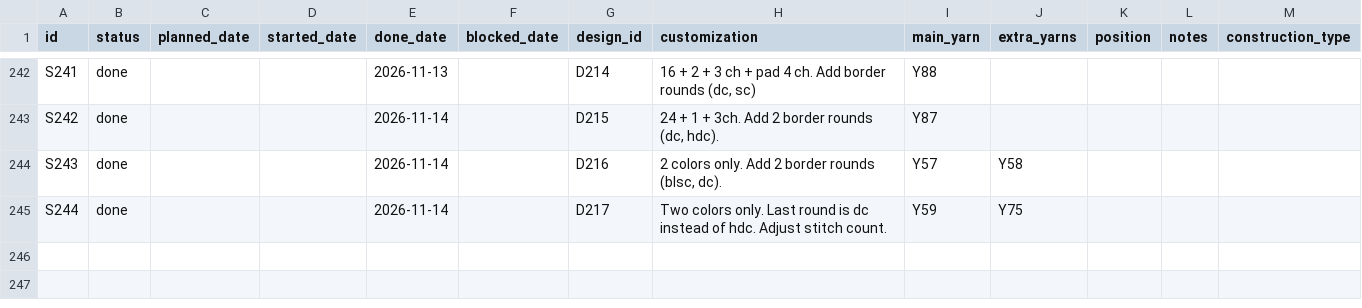
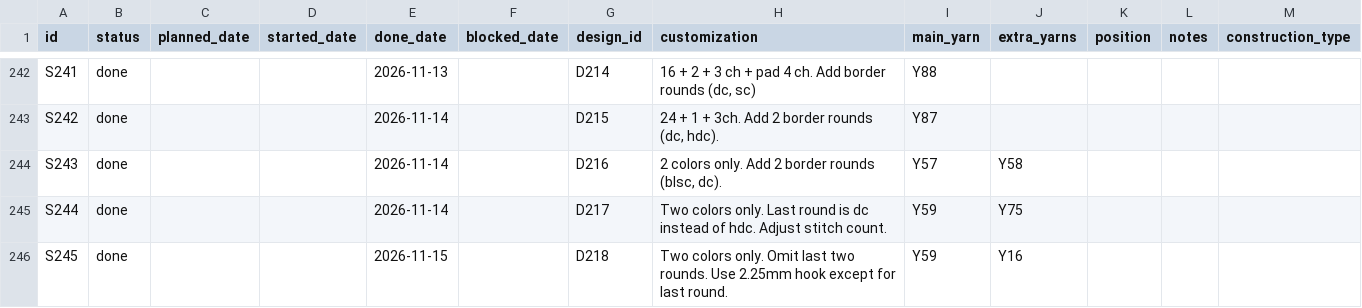
Before and after one commit to anhtr/grannydb, a CSV file: data/squares.csv, drawn as a sheet; only a part is shown, gaps mark what is left out; the diff names each change by its address in the sheet, - before the commit and + after, or states it on an @@ line.

Commit message:
Update 1 square
- save squares/S245 — Status: done, Done: 2026-11-15, Design: D218, Customization: Two colors only. Omit last two rounds. Use 2.25mm hook except for last round., Main colour: Y59, Extra colours: Y16

```diff
--- a/data/squares.csv
+++ b/data/squares.csv
+row 246: S245 | done |  |  | 2026-11-15 |  | D218 | Two colors only. Omit last two rounds. Use 2.25mm hook except for last round. | Y59 | Y16
```
